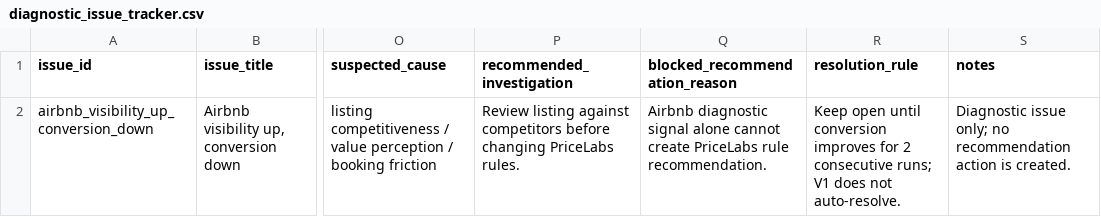
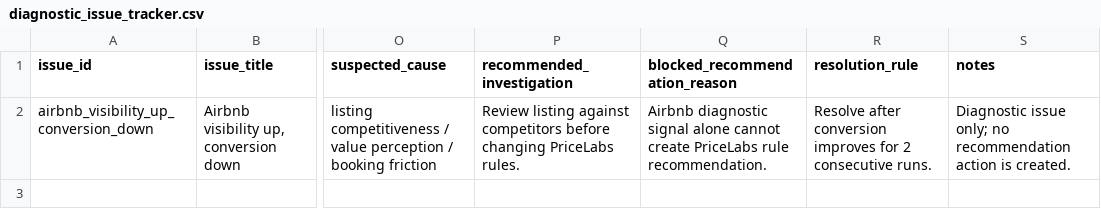
Before and after one commit to HunkoVlad/srt-optimizer, a CSV file: data/history/diagnostic_issue_tracker.csv, drawn as a sheet; only a part is shown, gaps mark what is left out; the diff names each change by its address in the sheet, - before the commit and + after, or states it on an @@ line.

Commit message:
after pool addiyion

```diff
--- a/data/history/diagnostic_issue_tracker.csv
+++ b/data/history/diagnostic_issue_tracker.csv
-R2 (resolution_rule): Keep open until conversion improves for 2 consecutive runs; V1 does not auto-resolve.
+R2 (resolution_rule): Resolve after conversion improves for 2 consecutive runs.
```
Also changed, not shown: 19 other files.
